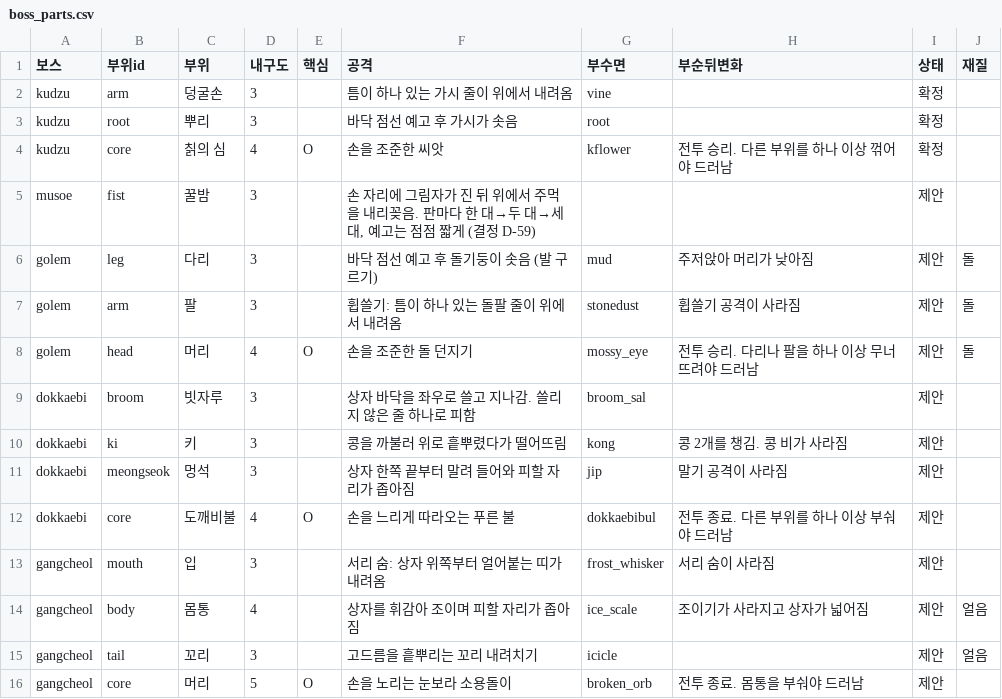
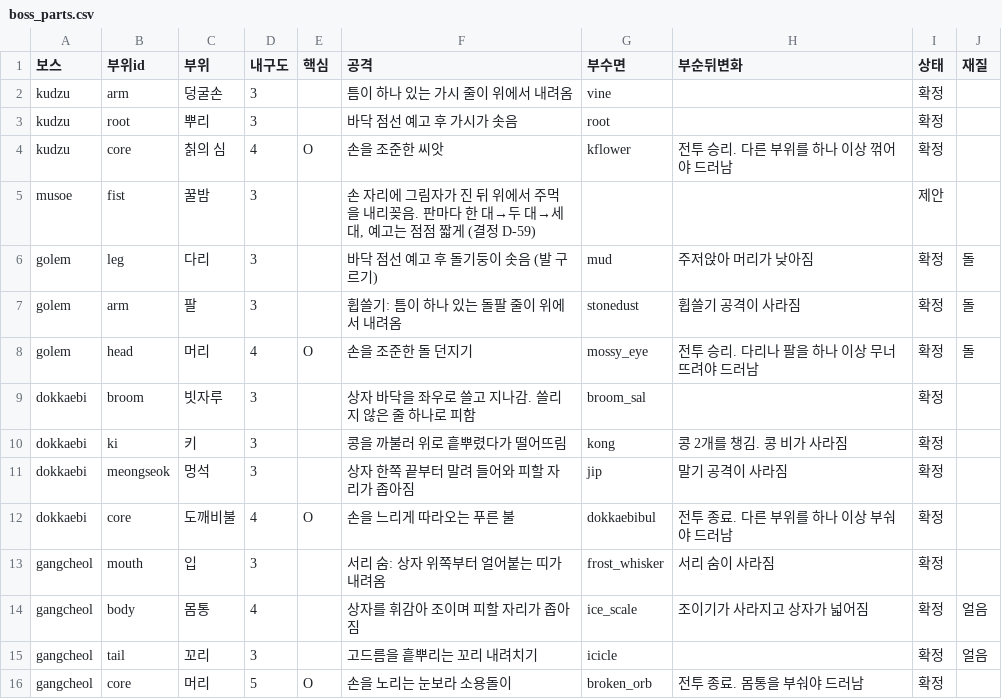
Before and after one commit to MATTTTJ/PACKOON, a CSV file: design/data/boss_parts.csv, drawn as a sheet.

```diff
--- a/design/data/boss_parts.csv
+++ b/design/data/boss_parts.csv
@@ -5,12 +5,12 @@ kudzu,core,칡의 심,4,O,손을 조준한 씨앗,kflower,전투 승리. 다른
 musoe,fist,꿀밤,3,,"손 자리에 그림자가 진 뒤 위에서 주먹을 내리꽂음. 판마다 한 대→두 대→세 대, 예고는 점점 짧게 (결정 D-59)",,,제안,
-golem,leg,다리,3,,바닥 점선 예고 후 돌기둥이 솟음 (발 구르기),mud,주저앉아 머리가 낮아짐,제안,돌
-golem,arm,팔,3,,휩쓸기: 틈이 하나 있는 돌팔 줄이 위에서 내려옴,stonedust,휩쓸기 공격이 사라짐,제안,돌
-golem,head,머리,4,O,손을 조준한 돌 던지기,mossy_eye,전투 승리. 다리나 팔을 하나 이상 무너뜨려야 드러남,제안,돌
-dokkaebi,broom,빗자루,3,,상자 바닥을 좌우로 쓸고 지나감. 쓸리지 않은 줄 하나로 피함,broom_sal,,제안,
-dokkaebi,ki,키,3,,콩을 까불러 위로 흩뿌렸다가 떨어뜨림,kong,콩 2개를 챙김. 콩 비가 사라짐,제안,
-dokkaebi,meongseok,멍석,3,,상자 한쪽 끝부터 말려 들어와 피할 자리가 좁아짐,jip,말기 공격이 사라짐,제안,
-dokkaebi,core,도깨비불,4,O,손을 느리게 따라오는 푸른 불,dokkaebibul,전투 종료. 다른 부위를 하나 이상 부숴야 드러남,제안,
-gangcheol,mouth,입,3,,서리 숨: 상자 위쪽부터 얼어붙는 띠가 내려옴,frost_whisker,서리 숨이 사라짐,제안,
-gangcheol,body,몸통,4,,상자를 휘감아 조이며 피할 자리가 좁아짐,ice_scale,조이기가 사라지고 상자가 넓어짐,제안,얼음
-gangcheol,tail,꼬리,3,,고드름을 흩뿌리는 꼬리 내려치기,icicle,,제안,얼음
-gangcheol,core,머리,5,O,손을 노리는 눈보라 소용돌이,broken_orb,전투 종료. 몸통을 부숴야 드러남,제안,
+golem,leg,다리,3,,바닥 점선 예고 후 돌기둥이 솟음 (발 구르기),mud,주저앉아 머리가 낮아짐,확정,돌
+golem,arm,팔,3,,휩쓸기: 틈이 하나 있는 돌팔 줄이 위에서 내려옴,stonedust,휩쓸기 공격이 사라짐,확정,돌
+golem,head,머리,4,O,손을 조준한 돌 던지기,mossy_eye,전투 승리. 다리나 팔을 하나 이상 무너뜨려야 드러남,확정,돌
+dokkaebi,broom,빗자루,3,,상자 바닥을 좌우로 쓸고 지나감. 쓸리지 않은 줄 하나로 피함,broom_sal,,확정,
+dokkaebi,ki,키,3,,콩을 까불러 위로 흩뿌렸다가 떨어뜨림,kong,콩 2개를 챙김. 콩 비가 사라짐,확정,
+dokkaebi,meongseok,멍석,3,,상자 한쪽 끝부터 말려 들어와 피할 자리가 좁아짐,jip,말기 공격이 사라짐,확정,
+dokkaebi,core,도깨비불,4,O,손을 느리게 따라오는 푸른 불,dokkaebibul,전투 종료. 다른 부위를 하나 이상 부숴야 드러남,확정,
+gangcheol,mouth,입,3,,서리 숨: 상자 위쪽부터 얼어붙는 띠가 내려옴,frost_whisker,서리 숨이 사라짐,확정,
+gangcheol,body,몸통,4,,상자를 휘감아 조이며 피할 자리가 좁아짐,ice_scale,조이기가 사라지고 상자가 넓어짐,확정,얼음
+gangcheol,tail,꼬리,3,,고드름을 흩뿌리는 꼬리 내려치기,icicle,,확정,얼음
+gangcheol,core,머리,5,O,손을 노리는 눈보라 소용돌이,broken_orb,전투 종료. 몸통을 부숴야 드러남,확정,
```
Also changed, not shown: design/data/bosses.csv, design/data/decisions.csv, 15 other files.
